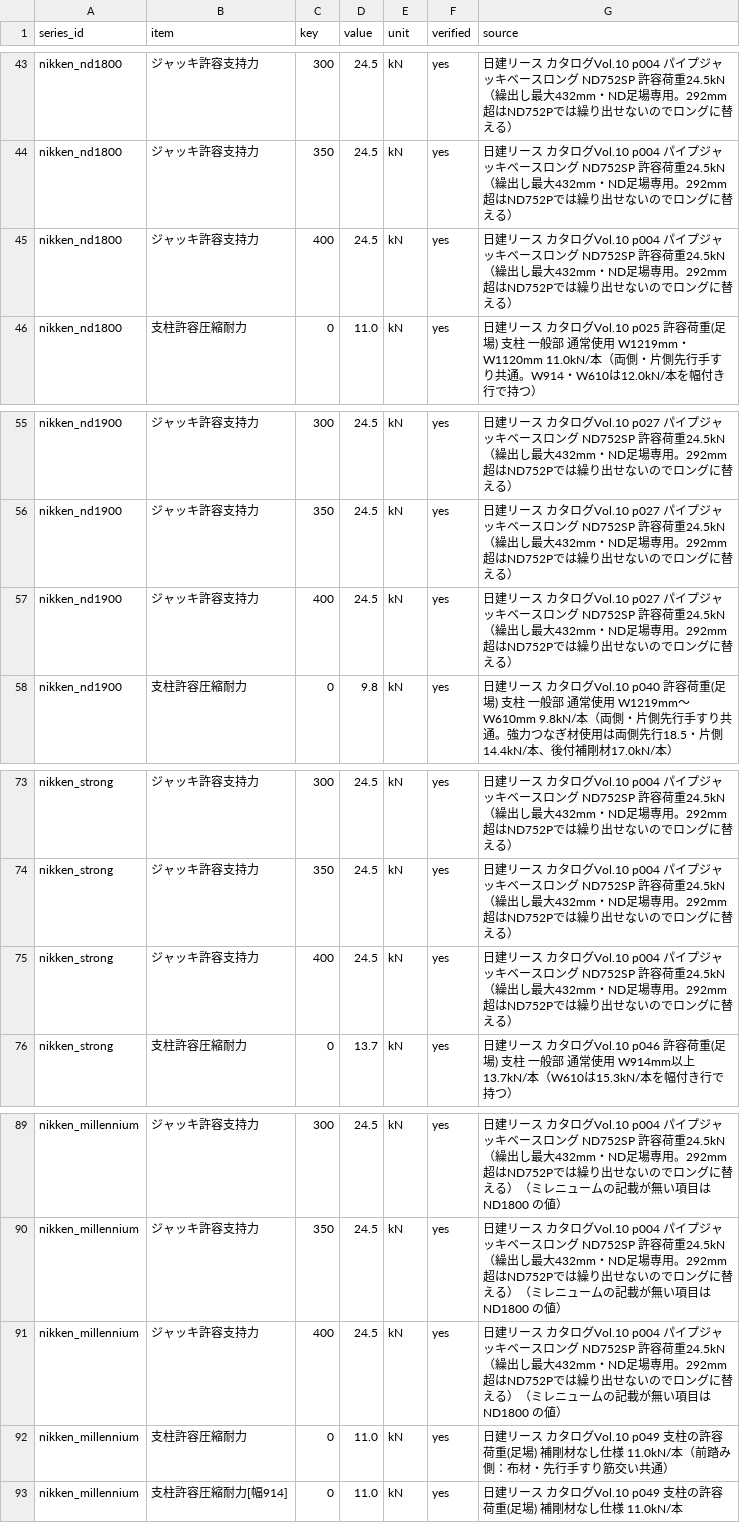
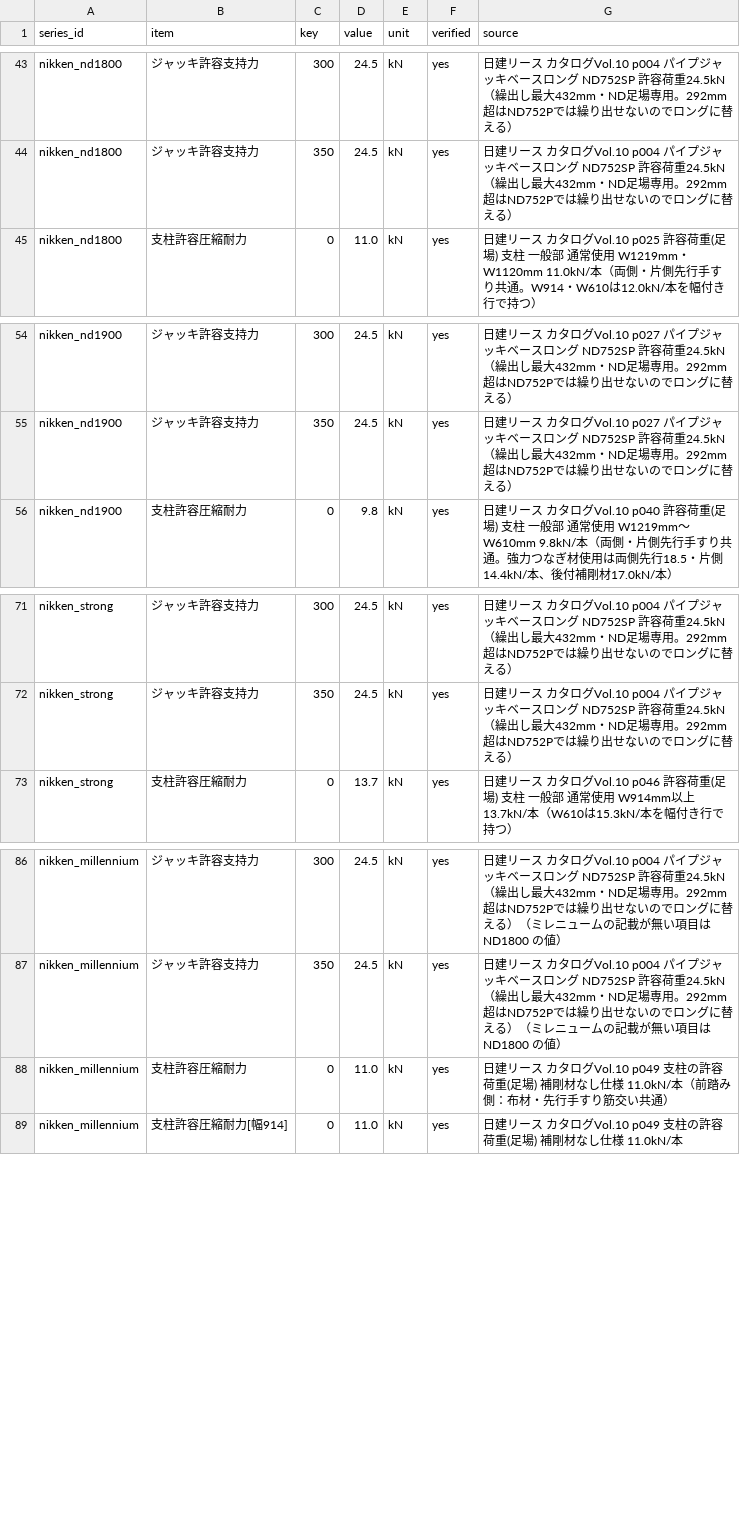
Before and after one commit to takazo0102-max/gyosha-shiji, a CSV file: ashiba/data/capacity.csv, drawn as a sheet; only a part is shown, gaps mark what is left out; the diff names each change by its address in the sheet, - before the commit and + after, or states it on an @@ line.

```diff
--- a/ashiba/data/capacity.csv
+++ b/ashiba/data/capacity.csv
-row 45: nikken_nd1800 | ジャッキ許容支持力 | 400 | 24.5 | kN | yes | 日建リース カタログVol.10 p004 パイプジャッキベースロング ND752SP 許容荷重24.5kN（繰出し最大432mm・ND足場専用。292mm超はND752Pでは繰り出せないのでロングに替える）
-row 57: nikken_nd1900 | ジャッキ許容支持力 | 400 | 24.5 | kN | yes | 日建リース カタログVol.10 p027 パイプジャッキベースロング ND752SP 許容荷重24.5kN（繰出し最大432mm・ND足場専用。292mm超はND752Pでは繰り出せないのでロングに替える）
-row 75: nikken_strong | ジャッキ許容支持力 | 400 | 24.5 | kN | yes | 日建リース カタログVol.10 p004 パイプジャッキベースロング ND752SP 許容荷重24.5kN（繰出し最大432mm・ND足場専用。292mm超はND752Pでは繰り出せないのでロングに替える）
-row 91: nikken_millennium | ジャッキ許容支持力 | 400 | 24.5 | kN | yes | 日建リース カタログVol.10 p004 パイプジャッキベースロング ND752SP 許容荷重24.5kN（繰出し最大432mm・ND足場専用。292mm超はND752Pでは繰り出せないのでロングに替える）（ミレニュームの記載が無い項目は ND1800 の値）
```
Also changed, not shown: ashiba/data/part_master.csv, 20 other files.
